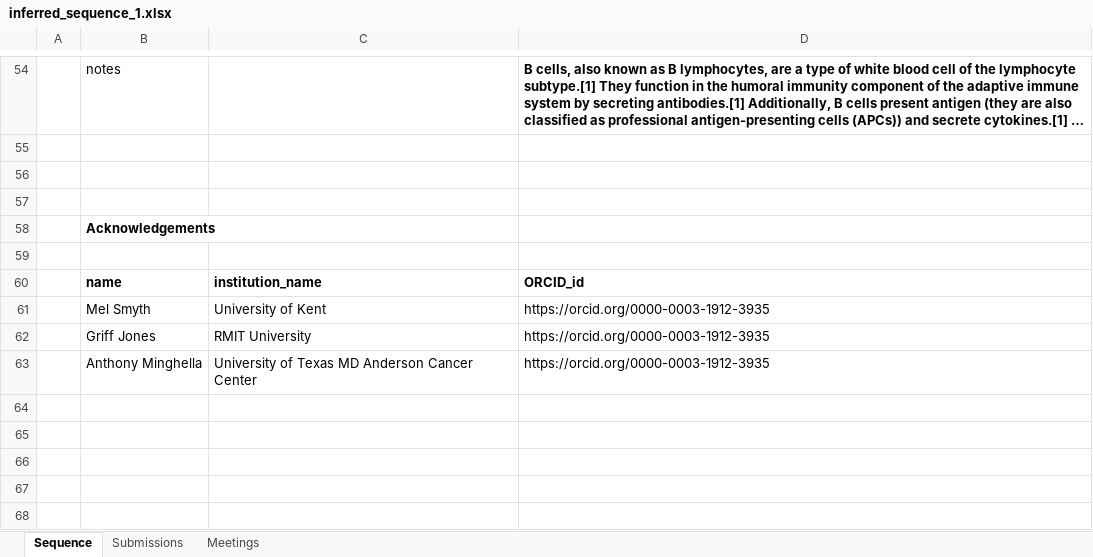
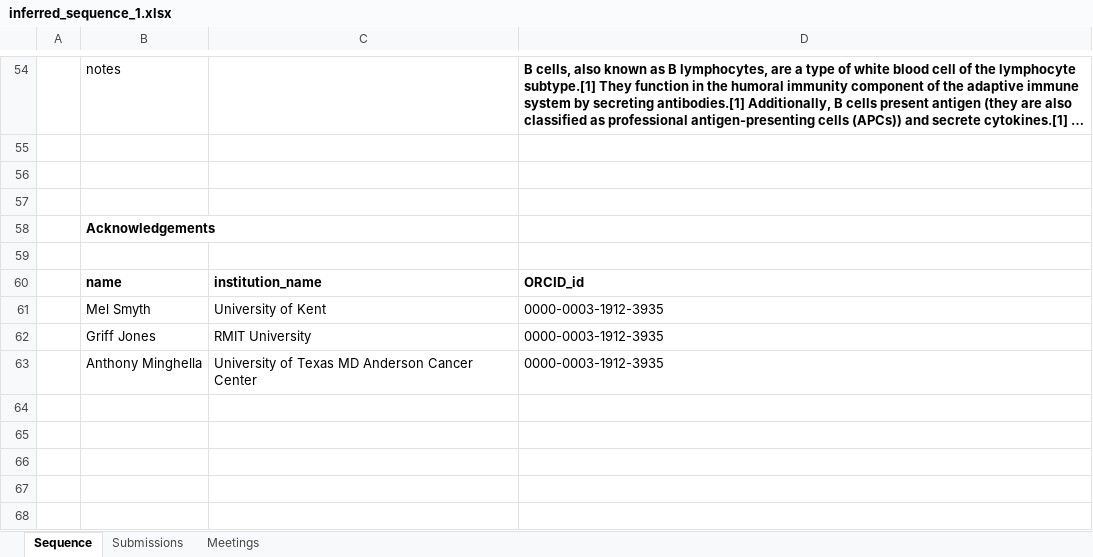
Before and after one commit to williamdlees/gldb-website, an Excel workbook: docs/sequences/inferred_sequence_1.xlsx, sheet Sequence, drawn as a sheet; only a part is shown, gaps mark what is left out; long unchanged cells end in …; values as stored, in another font and other column widths than the file's, no borders; the diff names each change by its address in the sheet, - before the commit and + after, or states it on an @@ line.

```diff
--- a/docs/sequences/inferred_sequence_1.xlsx (sheet Sequence)
+++ b/docs/sequences/inferred_sequence_1.xlsx (sheet Sequence)
-D61:D63: https://orcid.org/0000-0003-1912-3935
+D61:D63: 0000-0003-1912-3935
```
Also changed, not shown: 5 other files.
